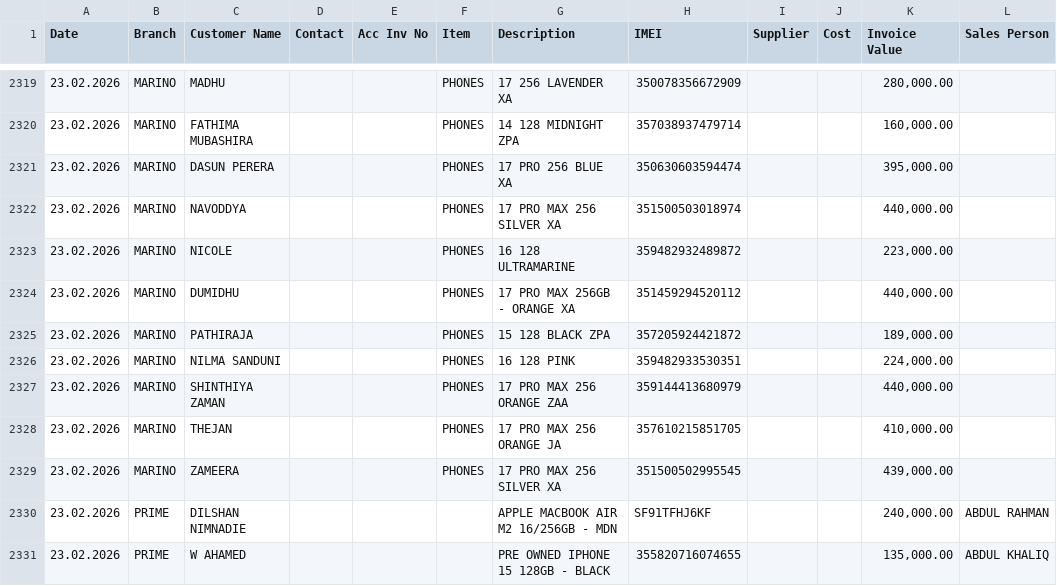
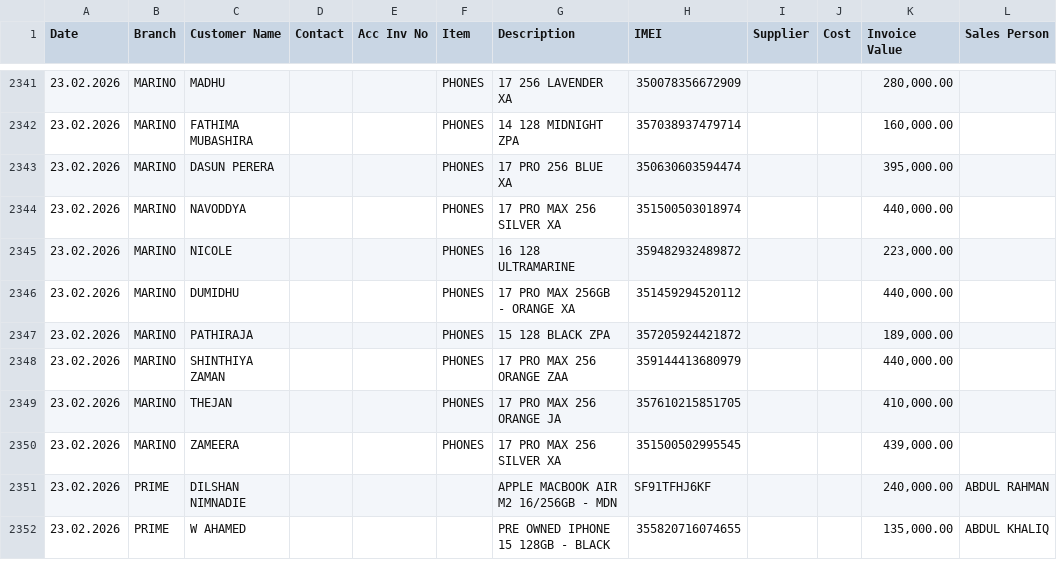
Before and after one commit to shaAhame/master_data, a CSV file: data/master_db.csv, drawn as a sheet; only a part is shown, gaps mark what is left out; removed rows and columns are numbered as before the commit, all else as after; the diff covers the shown part only; the diff names each change by its address in the sheet, - before the commit and + after, or states it on an @@ line.

```diff
--- a/data/master_db.csv
+++ b/data/master_db.csv
-row 2326: 23.02.2026 | MARINO | NILMA SANDUNI |  |  | PHONES | 16 128 PINK | 359482933530351 |  |  | 224,000.00
```
Also changed, not shown: 22 added rows elsewhere in this file.
